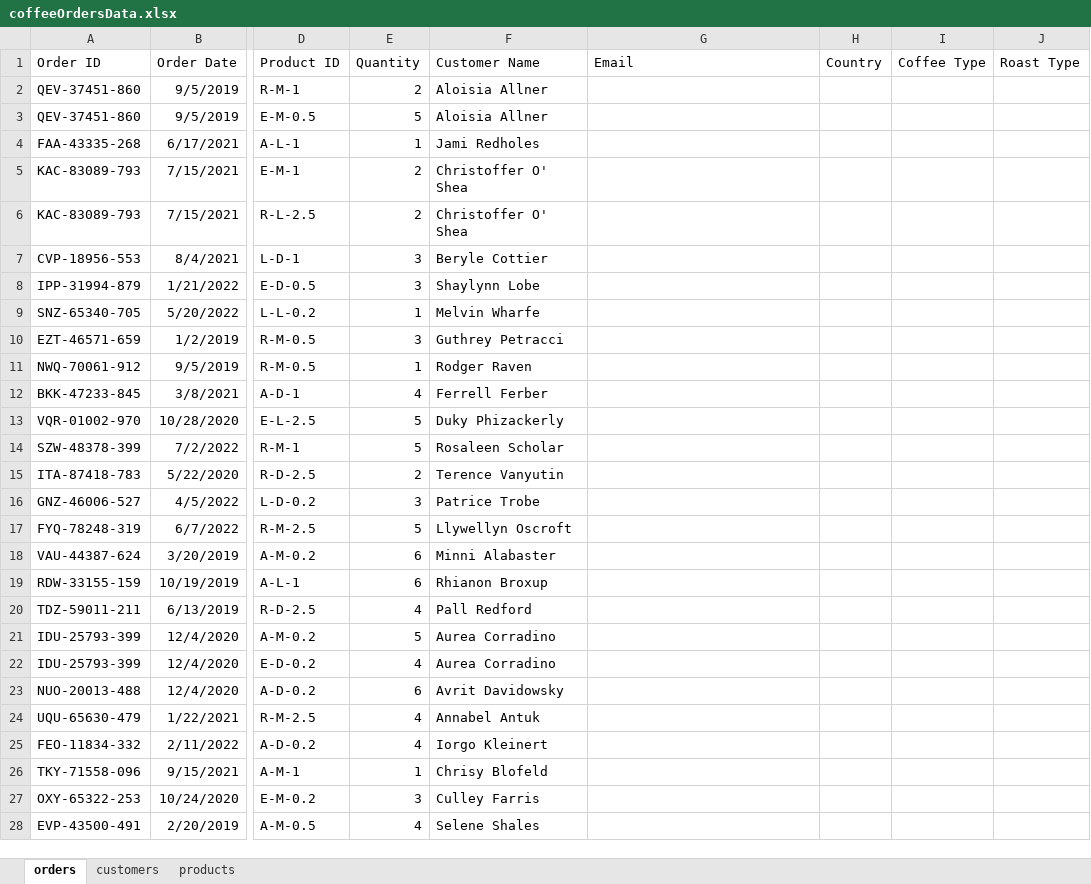
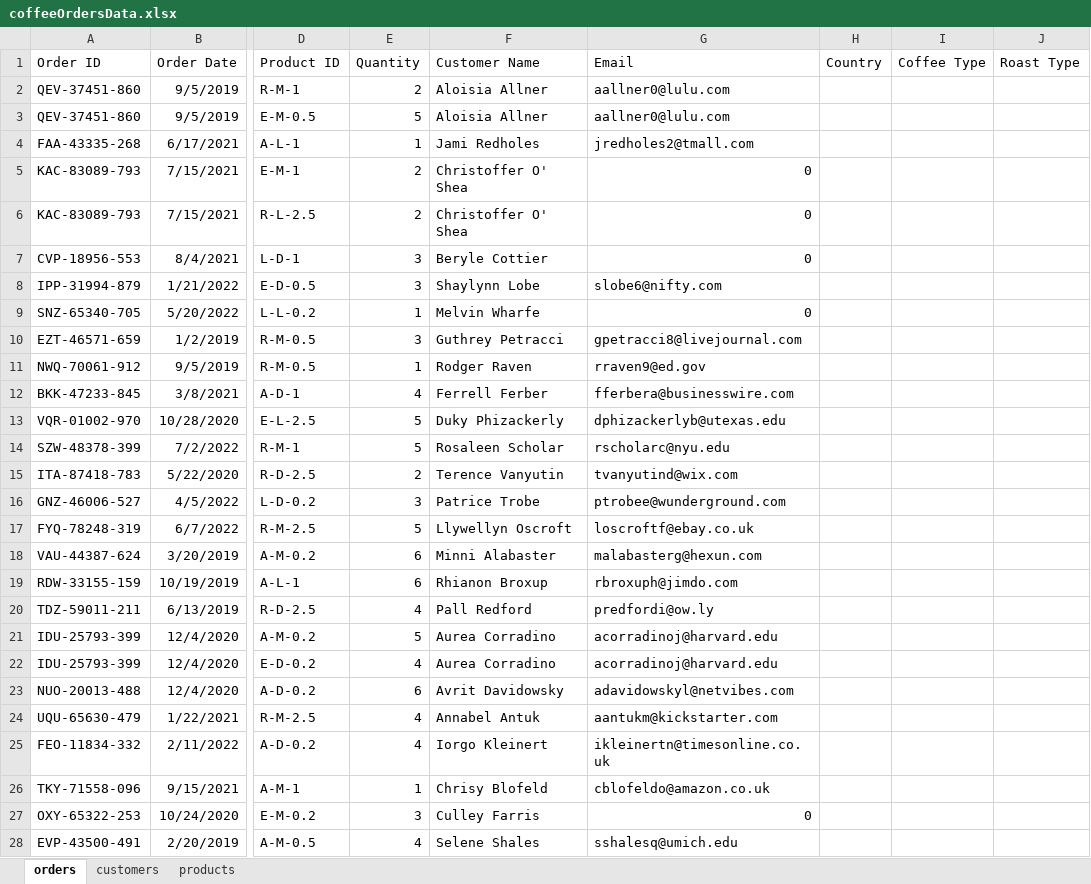
Before and after one commit to HerryTech/Excel-Analysis-Projects, an Excel workbook: Coffee_Sales/data/coffeeOrdersData.xlsx, sheet orders, drawn as a sheet; only a part is shown, gaps mark what is left out; values as stored, in another font and other column widths than the file's, no borders; the diff covers the shown part only; the diff names each change by its address in the sheet, - before the commit and + after, or states it on an @@ line.

Commit message:
Update data

```diff
--- a/Coffee_Sales/data/coffeeOrdersData.xlsx (sheet orders)
+++ b/Coffee_Sales/data/coffeeOrdersData.xlsx (sheet orders)
-G2:G3 (Email): (empty)
+G2:G3 (Email): aallner0@lulu.com
-G4 (Email): (empty)
+G4 (Email): jredholes2@tmall.com
-G5:G7 (Email): (empty)
+G5:G7 (Email): 0
-G8 (Email): (empty)
+G8 (Email): slobe6@nifty.com
-G9 (Email): (empty)
+G9 (Email): 0
-G10 (Email): (empty)
+G10 (Email): gpetracci8@livejournal.com
-G11 (Email): (empty)
+G11 (Email): rraven9@ed.gov
-G12 (Email): (empty)
+G12 (Email): fferbera@businesswire.com
-G13 (Email): (empty)
+G13 (Email): dphizackerlyb@utexas.edu
-G14 (Email): (empty)
+G14 (Email): rscholarc@nyu.edu
-G15 (Email): (empty)
+G15 (Email): tvanyutind@wix.com
-G16 (Email): (empty)
+G16 (Email): ptrobee@wunderground.com
-G17 (Email): (empty)
+G17 (Email): loscroftf@ebay.co.uk
-G18 (Email): (empty)
+G18 (Email): malabasterg@hexun.com
-G19 (Email): (empty)
+G19 (Email): rbroxuph@jimdo.com
-G20 (Email): (empty)
+G20 (Email): predfordi@ow.ly
-G21:G22 (Email): (empty)
+G21:G22 (Email): acorradinoj@harvard.edu
-G23 (Email): (empty)
+G23 (Email): adavidowskyl@netvibes.com
-G24 (Email): (empty)
+G24 (Email): aantukm@kickstarter.com
-G25 (Email): (empty)
+G25 (Email): ikleinertn@timesonline.co.uk
-G26 (Email): (empty)
+G26 (Email): cblofeldo@amazon.co.uk
-G27 (Email): (empty)
+G27 (Email): 0
-G28 (Email): (empty)
+G28 (Email): sshalesq@umich.edu
```
Also changed, not shown: 973 edited cells elsewhere in this sheet.
